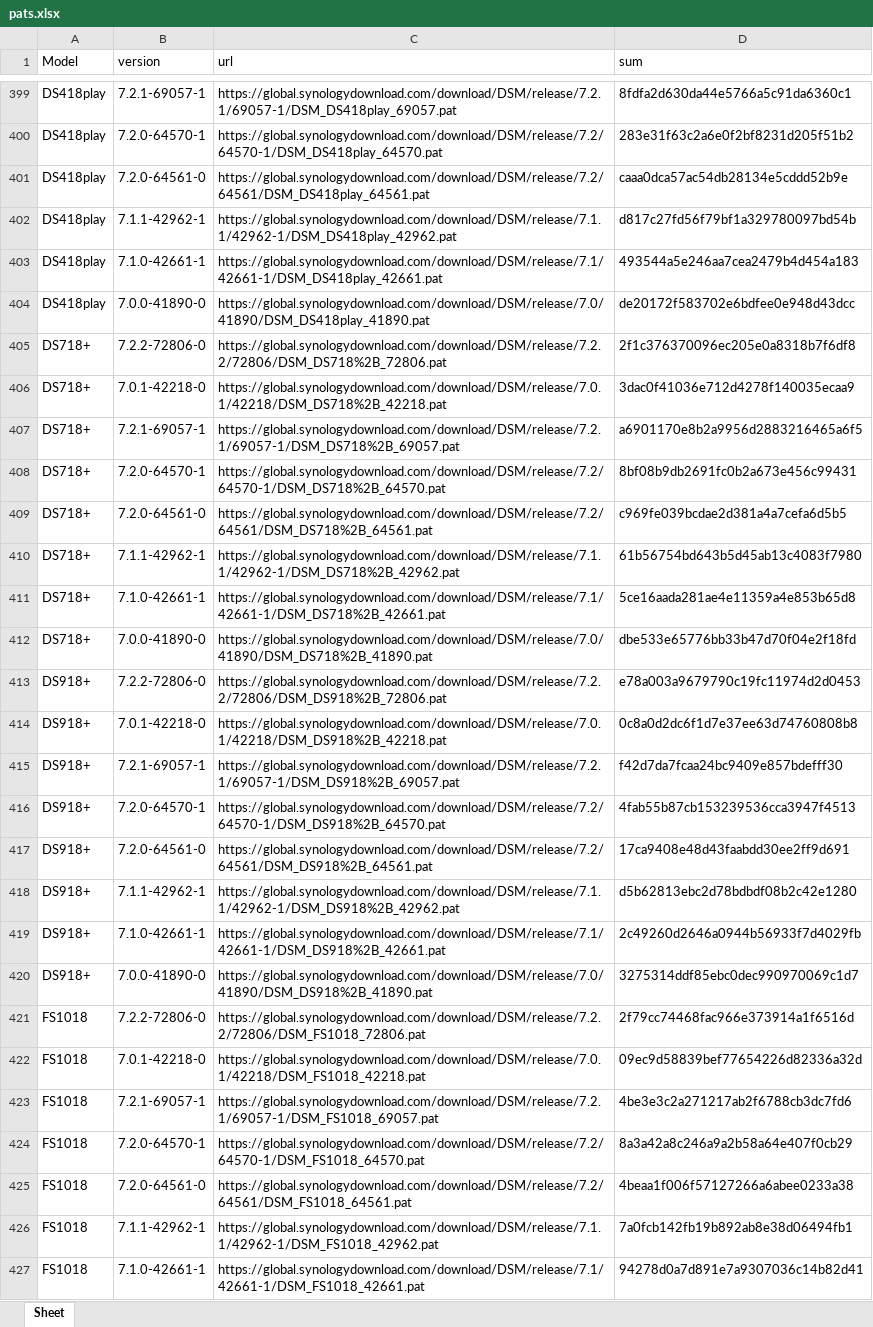
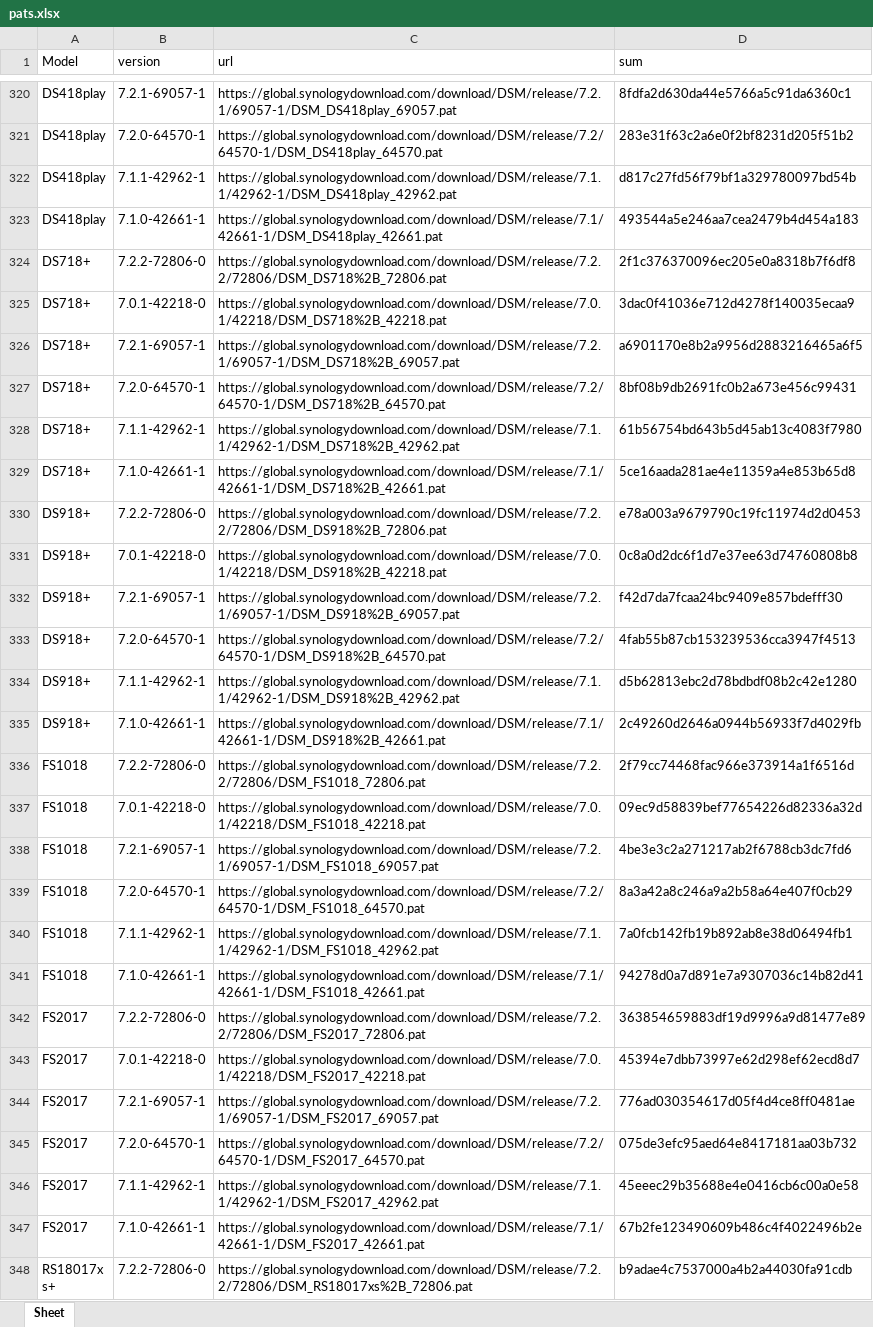
Before and after one commit to RROrg/rr, an Excel workbook: docs/pats.xlsx, sheet Sheet, drawn as a sheet; only a part is shown, gaps mark what is left out; the shorter side is filled out with more unchanged rows; values as stored, in another font and other column widths than the file's, no borders; the diff covers the shown part only; the diff names each change by its address in the sheet, - before the commit and + after, or states it on an @@ line.

```diff
--- a/docs/pats.xlsx (sheet Sheet)
+++ b/docs/pats.xlsx (sheet Sheet)
-row 401: DS418play | 7.2.0-64561-0 | https://global.synologydownload.com/download/DSM/release/7.2/64561/DSM_DS418play_64561.pat | caaa0dca57ac54db28134e5cddd52b9e
-row 404: DS418play | 7.0.0-41890-0 | https://global.synologydownload.com/download/DSM/release/7.0/41890/DSM_DS418play_41890.pat | de20172f583702e6bdfee0e948d43dcc
-row 409: DS718+ | 7.2.0-64561-0 | https://global.synologydownload.com/download/DSM/release/7.2/64561/DSM_DS718%2B_64561.pat | c969fe039bcdae2d381a4a7cefa6d5b5
-row 412: DS718+ | 7.0.0-41890-0 | https://global.synologydownload.com/download/DSM/release/7.0/41890/DSM_DS718%2B_41890.pat | dbe533e65776bb33b47d70f04e2f18fd
-row 417: DS918+ | 7.2.0-64561-0 | https://global.synologydownload.com/download/DSM/release/7.2/64561/DSM_DS918%2B_64561.pat | 17ca9408e48d43faabdd30ee2ff9d691
-row 420: DS918+ | 7.0.0-41890-0 | https://global.synologydownload.com/download/DSM/release/7.0/41890/DSM_DS918%2B_41890.pat | 3275314ddf85ebc0dec990970069c1d7
-row 425: FS1018 | 7.2.0-64561-0 | https://global.synologydownload.com/download/DSM/release/7.2/64561/DSM_FS1018_64561.pat | 4beaa1f006f57127266a6abee0233a38
```
Also changed, not shown: 90 removed rows elsewhere in this sheet, docs/addons.xlsx, docs/models.xlsx, 3 other files.
